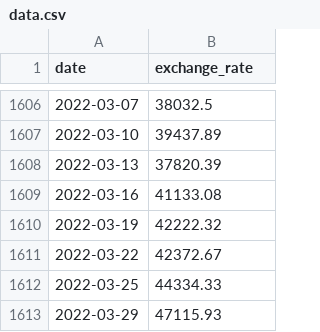
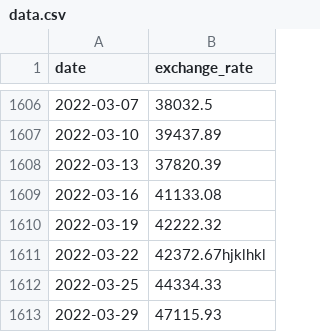
Before and after one commit to mgomes-d/CPP_Modules, a CSV file: CPP09/ex00/data.csv, drawn as a sheet; only a part is shown, gaps mark what is left out.

Commit message:
parse date in cpp09 ex00 done

```diff
--- a/CPP09/ex00/data.csv
+++ b/CPP09/ex00/data.csv
@@ -1610,3 +1610,3 @@ date,exchange_rate
 2022-03-19,42222.32
-2022-03-22,42372.67
+2022-03-22,42372.67hjklhkl
 2022-03-25,44334.33
```
Also changed, not shown: 2 other files.
